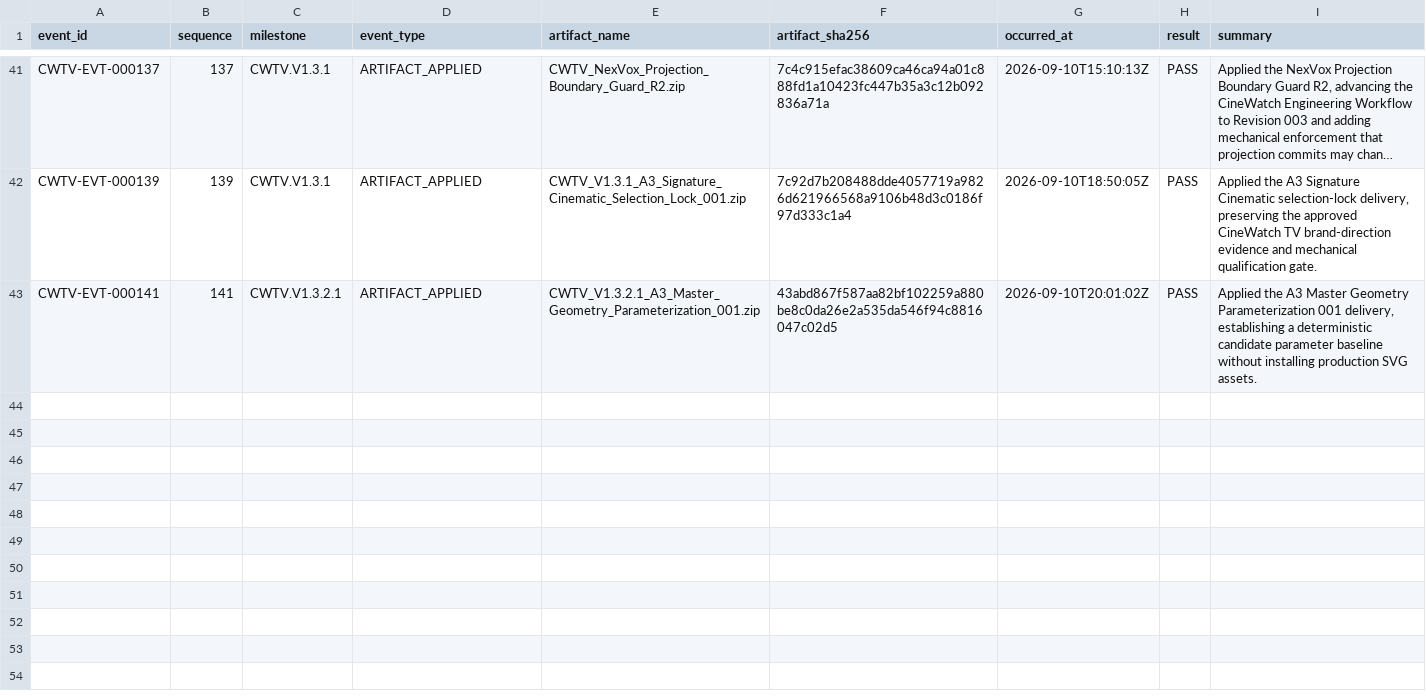
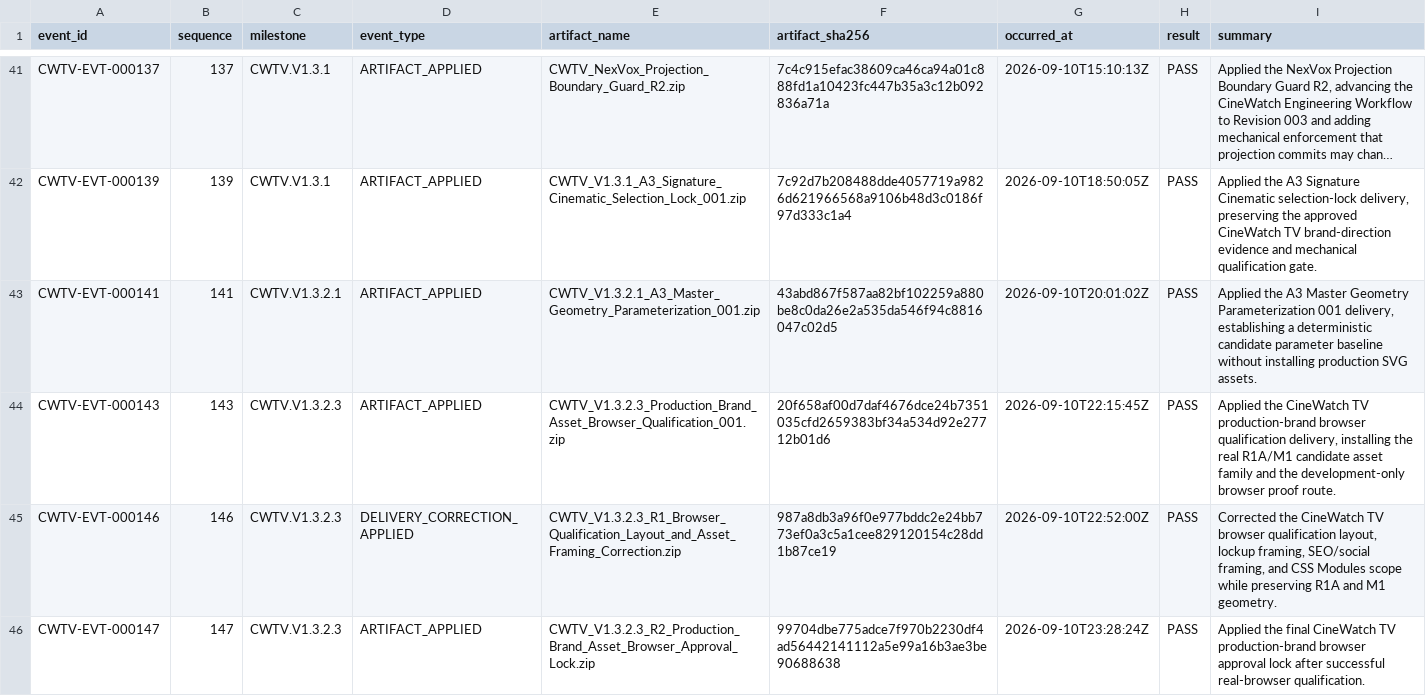
Before and after one commit to Asleki/cinewatch-tv, a CSV file: nexvox/engineering/datasets/artifacts.csv, drawn as a sheet; only a part is shown, gaps mark what is left out; long unchanged cells end in ….

```diff
--- a/nexvox/engineering/datasets/artifacts.csv
+++ b/nexvox/engineering/datasets/artifacts.csv
@@ -43 +43,4 @@ CWTV-EVT-000139,139,CWTV.V1.3.1,ARTIFACT_APPLIED,CWTV_V1.3.1_A3_Signature_Cinema
 CWTV-EVT-000141,141,CWTV.V1.3.2.1,ARTIFACT_APPLIED,CWTV_V1.3.2.1_A3_Master_Geometry_Parameterization_001.zip,43abd867f587aa82bf102259a880be8c0da26e2a535da546f94c8816047c02d5,2026-09-10T20:01:02Z,PASS,"Applied the A3 Master Geometry Parameterization 001 delivery, establishing a deterministic candidate parameter baseline without installing production SVG assets."
+CWTV-EVT-000143,143,CWTV.V1.3.2.3,ARTIFACT_APPLIED,CWTV_V1.3.2.3_Production_Brand_Asset_Browser_Qualification_001.zip,20f658af00d7daf4676dce24b7351035cfd2659383bf34a534d92e27712b01d6,2026-09-10T22:15:45Z,PASS,"Applied the CineWatch TV production-brand browser qualification delivery, installing the real R1A/M1 candidate asset family and the development-only browser proof route."
+CWTV-EVT-000146,146,CWTV.V1.3.2.3,DELIVERY_CORRECTION_APPLIED,CWTV_V1.3.2.3_R1_Browser_Qualification_Layout_and_Asset_Framing_Correction.zip,987a8db3a96f0e977bddc2e24bb773ef0a3c5a1cee829120154c28dd1b87ce19,2026-09-10T22:52:00Z,PASS,"Corrected the CineWatch TV browser qualification layout, lockup framing, SEO/social framing, and CSS Modules scope while preserving R1A and M1 geometry."
+CWTV-EVT-000147,147,CWTV.V1.3.2.3,ARTIFACT_APPLIED,CWTV_V1.3.2.3_R2_Production_Brand_Asset_Browser_Approval_Lock.zip,99704dbe775adce7f970b2230df4ad56442141112a5e99a16b3ae3be90688638,2026-09-10T23:28:24Z,PASS,Applied the final CineWatch TV production-brand browser approval lock after successful real-browser qualification.
```
Also changed, not shown: nexvox/engineering/datasets/commits.csv, nexvox/engineering/datasets/dependencies.csv, 18 other files.
